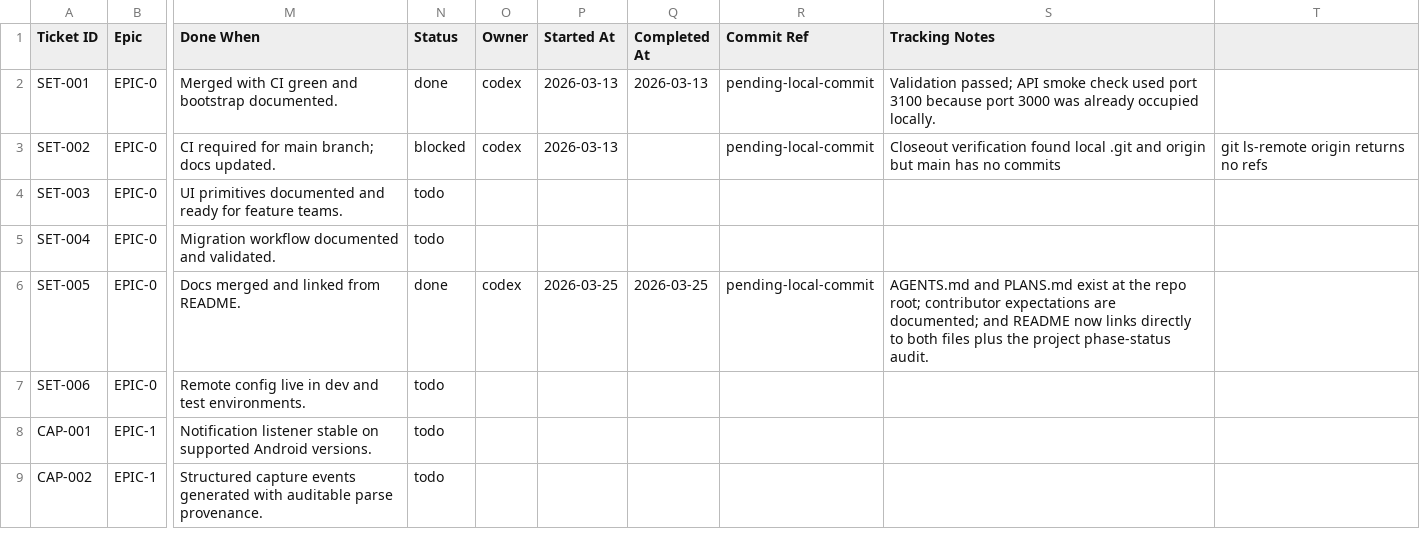
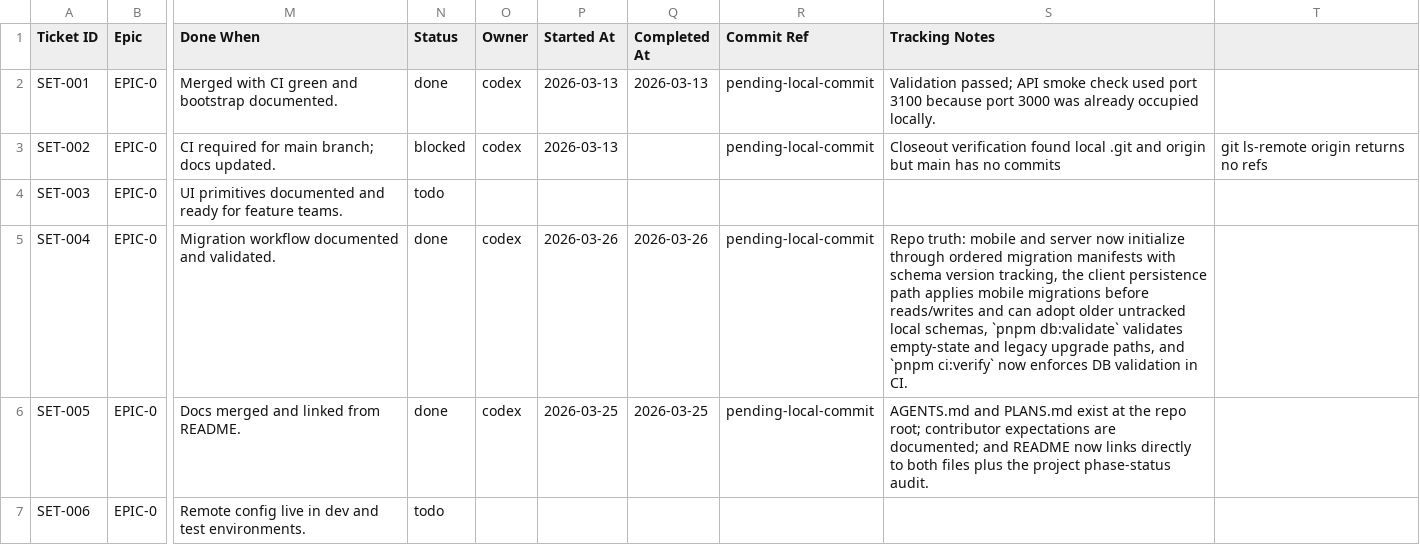
Before and after one commit to anuragkmr45/RupeeLens, a CSV file: docs/05_Backlog.csv, drawn as a sheet; only a part is shown, gaps mark what is left out; the shorter side is filled out with more unchanged rows; the diff names each change by its address in the sheet, - before the commit and + after, or states it on an @@ line.

Commit message:
SET-004 — Implement database migration framework for mobile SQLite and server PostgreSQL

```diff
--- a/docs/05_Backlog.csv
+++ b/docs/05_Backlog.csv
-N5 (Status): todo
+N5 (Status): done
-O5 (Owner): (empty)
+O5 (Owner): codex
-P5 (Started At): (empty)
+P5 (Started At): 2026-03-26
-Q5 (Completed At): (empty)
+Q5 (Completed At): 2026-03-26
-R5 (Commit Ref): (empty)
+R5 (Commit Ref): pending-local-commit
-S5 (Tracking Notes): (empty)
+S5 (Tracking Notes): Repo truth: mobile and server now initialize through ordered migration manifests with schema version tracking, the client persistence path applies mobile migrations before reads/writes and can adopt older untracked local schemas, `pnpm db:validate` validates empty-state and legacy upgrade paths, and `pnpm ci:verify` now enforces DB validation in CI.
```
Also changed, not shown: 20 other files.
